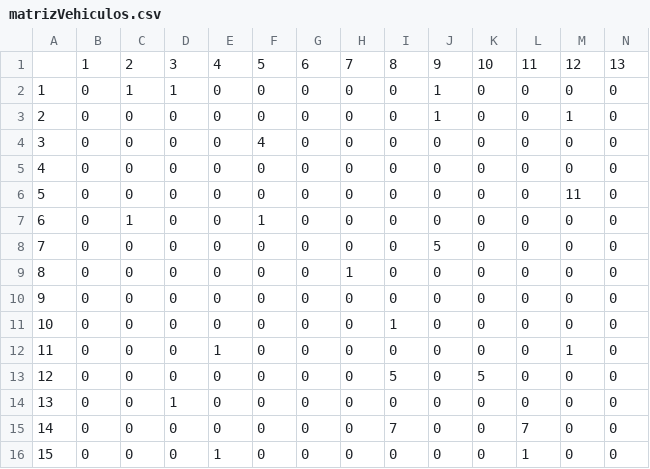
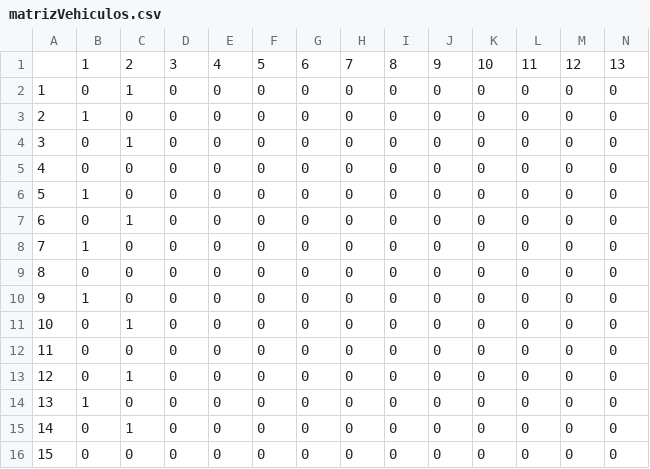
Before and after one commit to msft2000/sistemaMultiagenteDeRepartidores, a CSV file: resources/MatricesCSV/matrizVehiculos.csv, drawn as a sheet; only a part is shown; the diff names each change by its address in the sheet, - before the commit and + after, or states it on an @@ line.

```diff
--- a/resources/MatricesCSV/matrizVehiculos.csv
+++ b/resources/MatricesCSV/matrizVehiculos.csv
-D2: 1
+D2: 0
-J2:J3: 1
+J2:J3: 0
-B3: 0
+B3: 1
-M3: 1
+M3: 0
-C4: 0
+C4: 1
-F4: 4
+F4: 0
-B6: 0
+B6: 1
-M6: 11
+M6: 0
-F7: 1
+F7: 0
-B8: 0
+B8: 1
-J8: 5
+J8: 0
-H9: 1
+H9: 0
-B10: 0
+B10: 1
-C11: 0
+C11: 1
-I11: 1
+I11: 0
-E12: 1
+E12: 0
-M12: 1
+M12: 0
-C13: 0
+C13: 1
-I13: 5
+I13: 0
-K13: 5
+K13: 0
-B14: 0
+B14: 1
-D14: 1
+D14: 0
-C15: 0
+C15: 1
-I15: 7
+I15: 0
-L15: 7
+L15: 0
-E16: 1
+E16: 0
-L16: 1
+L16: 0
```
Also changed, not shown: 13 other files.
